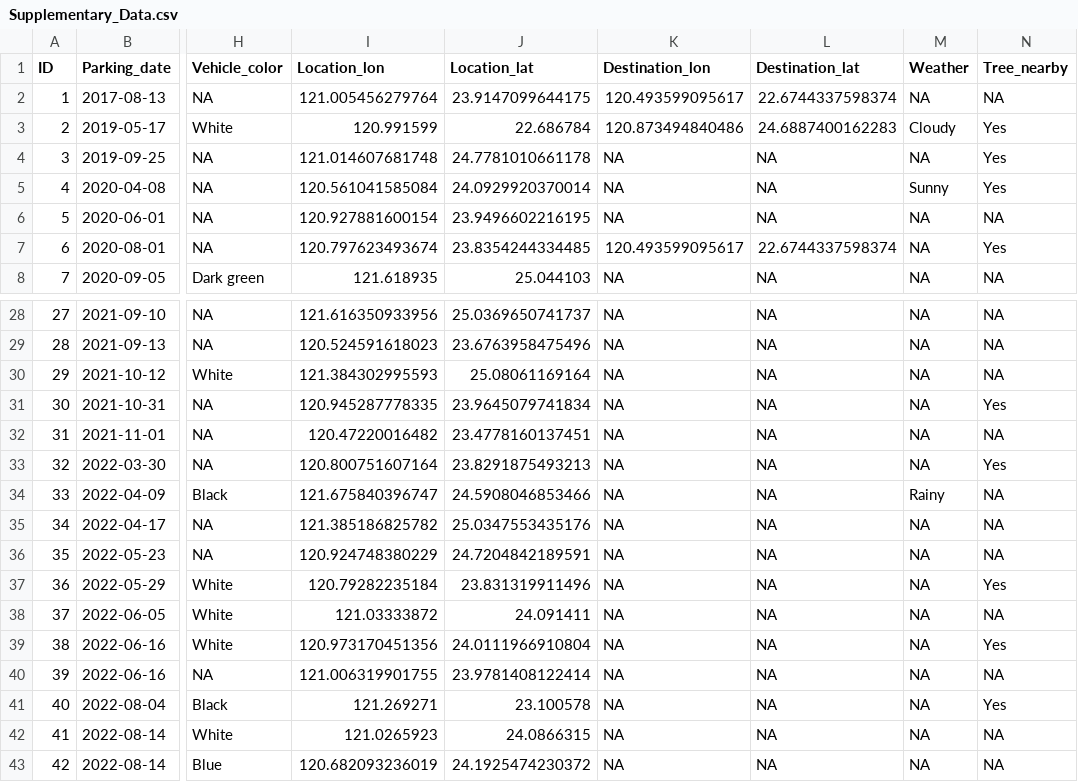
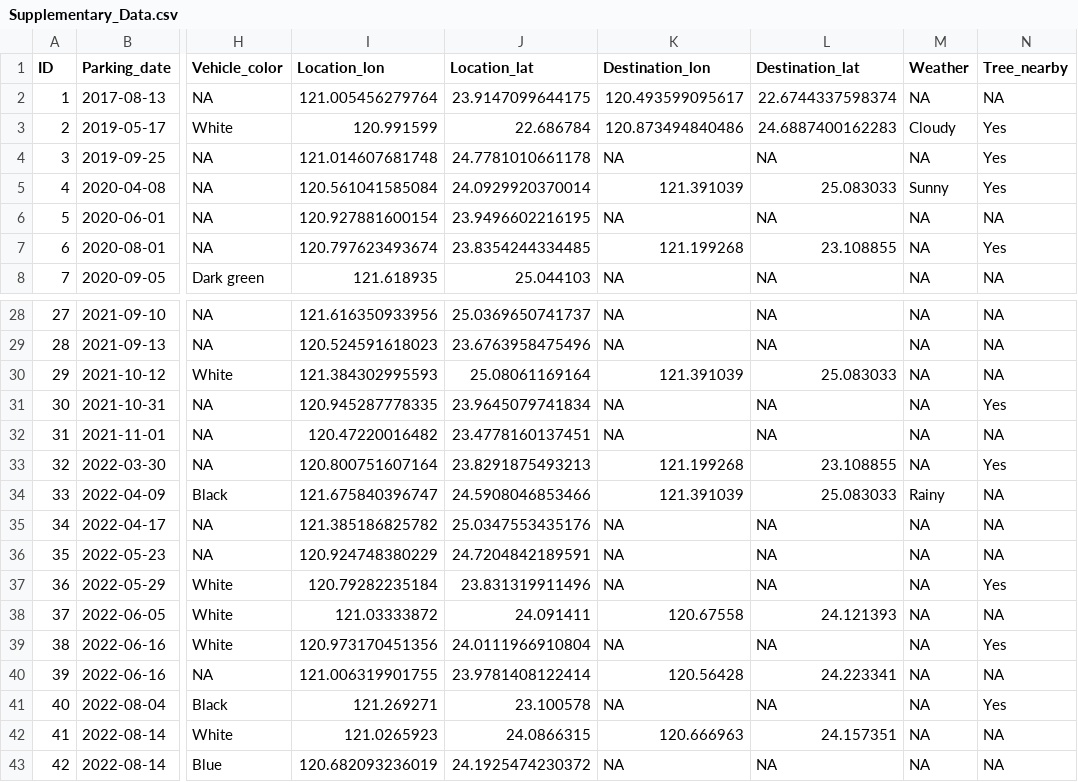
Before and after one commit to GenChangHSU/2024_Ant_Hitchhiking_on_Vehicles_in_Taiwan, a CSV file: 04_Manuscript/Supplementary_Data.csv, drawn as a sheet; only a part is shown, gaps mark what is left out; the diff names each change by its address in the sheet, - before the commit and + after, or states it on an @@ line.

```diff
--- a/04_Manuscript/Supplementary_Data.csv
+++ b/04_Manuscript/Supplementary_Data.csv
-K5 (Destination_lon): NA
+K5 (Destination_lon): 121.391039
-L5 (Destination_lat): NA
+L5 (Destination_lat): 25.083033
-K7 (Destination_lon): 120.493599095617
+K7 (Destination_lon): 121.199268
-L7 (Destination_lat): 22.6744337598374
+L7 (Destination_lat): 23.108855
-K30 (Destination_lon): NA
+K30 (Destination_lon): 121.391039
-L30 (Destination_lat): NA
+L30 (Destination_lat): 25.083033
-K33 (Destination_lon): NA
+K33 (Destination_lon): 121.199268
-L33 (Destination_lat): NA
+L33 (Destination_lat): 23.108855
-K34 (Destination_lon): NA
+K34 (Destination_lon): 121.391039
-L34 (Destination_lat): NA
+L34 (Destination_lat): 25.083033
-K38 (Destination_lon): NA
+K38 (Destination_lon): 120.67558
-L38 (Destination_lat): NA
+L38 (Destination_lat): 24.121393
-K40 (Destination_lon): NA
+K40 (Destination_lon): 120.56428
-L40 (Destination_lat): NA
+L40 (Destination_lat): 24.223341
-K42 (Destination_lon): NA
+K42 (Destination_lon): 120.666963
-L42 (Destination_lat): NA
+L42 (Destination_lat): 24.157351
```
Also changed, not shown: 2 other files.
